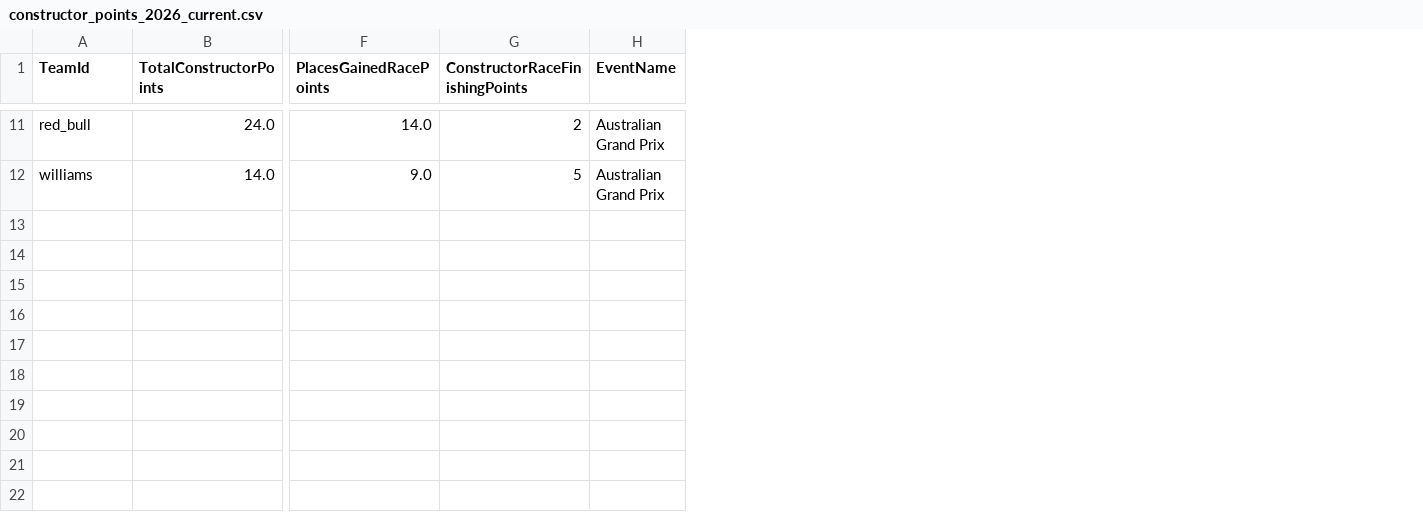
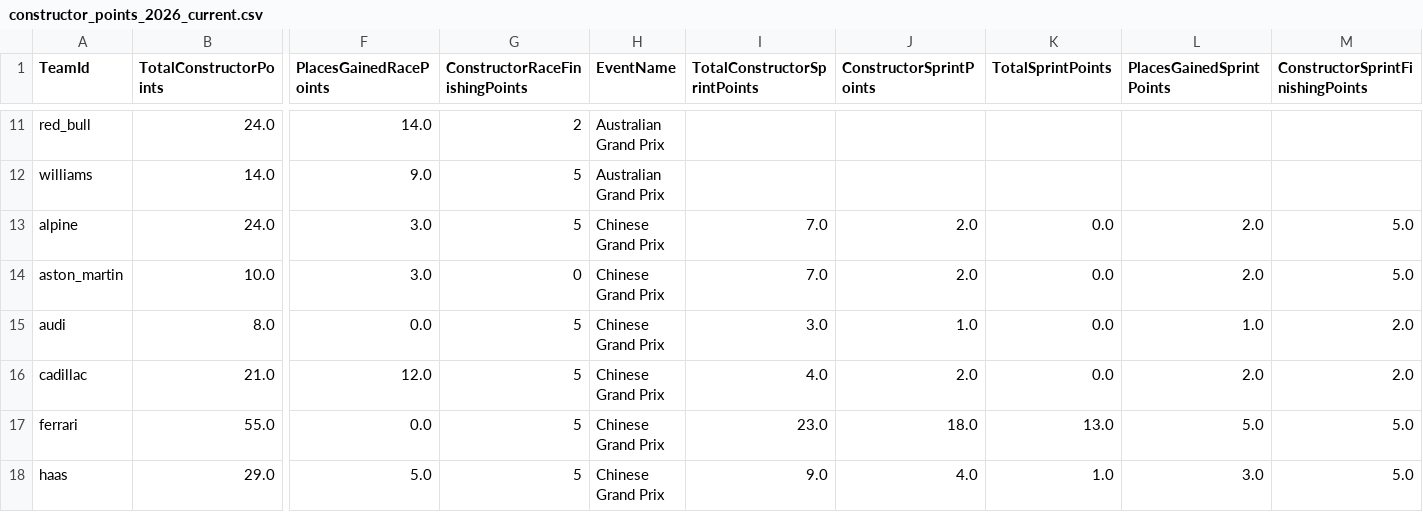
Before and after one commit to timhagan/f1_points, a CSV file: data/constructor_points_2026_current.csv, drawn as a sheet; only a part is shown, gaps mark what is left out; rows hold the shown columns only; the diff covers the shown part only; the diff names each change by its address in the sheet, - before the commit and + after, or states it on an @@ line.

```diff
--- a/data/constructor_points_2026_current.csv
+++ b/data/constructor_points_2026_current.csv
+column I (TotalConstructorSprintPoints), empty
+column J (ConstructorSprintPoints), empty
+column K (TotalSprintPoints), empty
+column L (PlacesGainedSprintPoints), empty
+column M (ConstructorSprintFinishingPoints), empty
+row 13: alpine | 24.0 | 3.0 | 5 | Chinese Grand Prix | 7.0 | 2.0 | 0.0 | 2.0 | 5.0
+row 14: aston_martin | 10.0 | 3.0 | 0 | Chinese Grand Prix | 7.0 | 2.0 | 0.0 | 2.0 | 5.0
+row 15: audi | 8.0 | 0.0 | 5 | Chinese Grand Prix | 3.0 | 1.0 | 0.0 | 1.0 | 2.0
+row 16: cadillac | 21.0 | 12.0 | 5 | Chinese Grand Prix | 4.0 | 2.0 | 0.0 | 2.0 | 2.0
+row 17: ferrari | 55.0 | 0.0 | 5 | Chinese Grand Prix | 23.0 | 18.0 | 13.0 | 5.0 | 5.0
+row 18: haas | 29.0 | 5.0 | 5 | Chinese Grand Prix | 9.0 | 4.0 | 1.0 | 3.0 | 5.0
```
Also changed, not shown: 5 added rows elsewhere in this file, data/driver_points_2026_current.csv, 2 other files.
